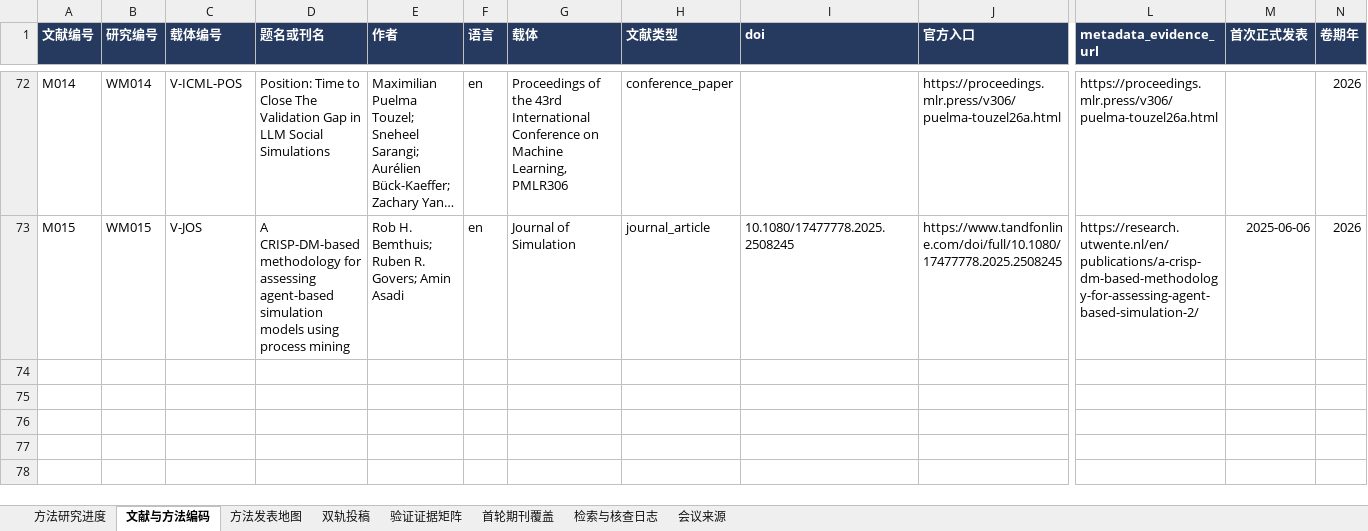
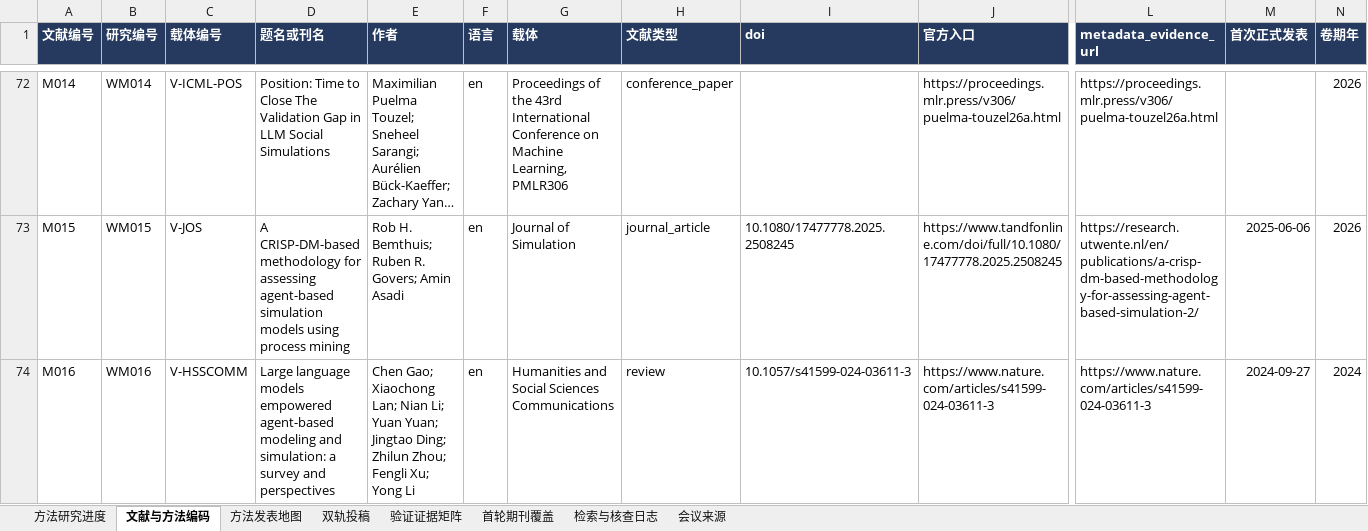
Before and after one commit to BNU-CCR/Agent-EX, an Excel workbook: literature-review/exports/literature_and_journals_methods.xlsx, sheet 文献与方法编码, drawn as a sheet; only a part is shown, gaps mark what is left out; long unchanged cells end in …; values as stored, in another font and other column widths than the file's, no borders; rows hold the shown columns only; the diff names each change by its address in the sheet, - before the commit and + after, or states it on an @@ line.

Commit message:
docs(literature): read broad ABMS survey and distinguish validation denominators

```diff
--- a/literature-review/exports/literature_and_journals_methods.xlsx (sheet 文献与方法编码)
+++ b/literature-review/exports/literature_and_journals_methods.xlsx (sheet 文献与方法编码)
+row 74: M016 | WM016 | V-HSSCOMM | Large language models empowered agent-based modeling and simulation: a survey and perspectives | Chen Gao; Xiaochong Lan; Nian Li; Yuan Yuan; Jingtao Ding; Zhilun Zhou; Fengli Xu; Yong Li | en | Humanities and Social Sciences Communications | review | 10.1057/s41599-024-03611-3 | https://www.nature.com/articles/s41599-024-03611-3 | https://www.nature.com/articles/s41599-024-03611-3 | 2024-09-27 | 2024
```
Also changed, not shown: sheet 验证证据矩阵, sheet 检索与核查日志, sheet 方法研究进度, sheet 双轨投稿, sheet 方法发表地图, formulas that keep their value, 20 other files.
